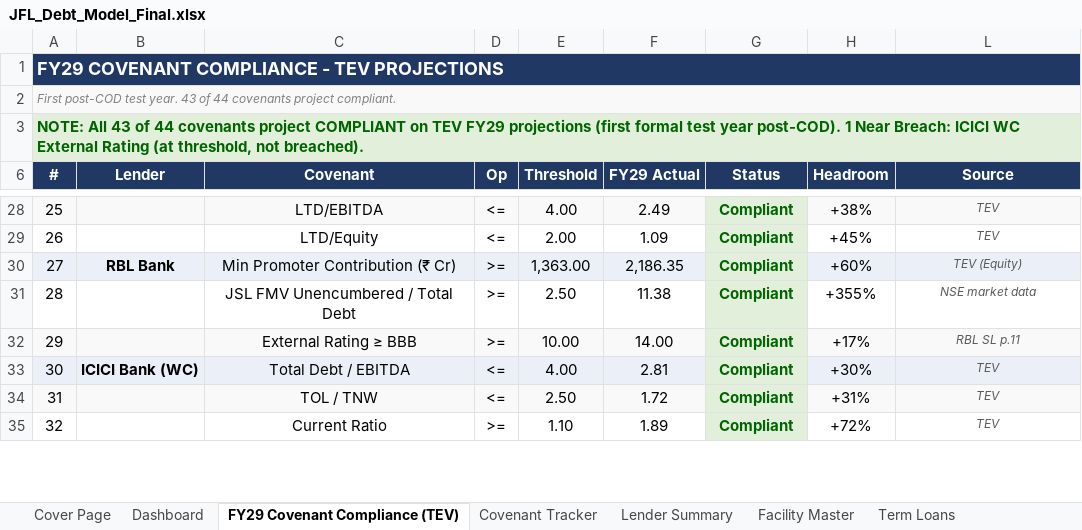
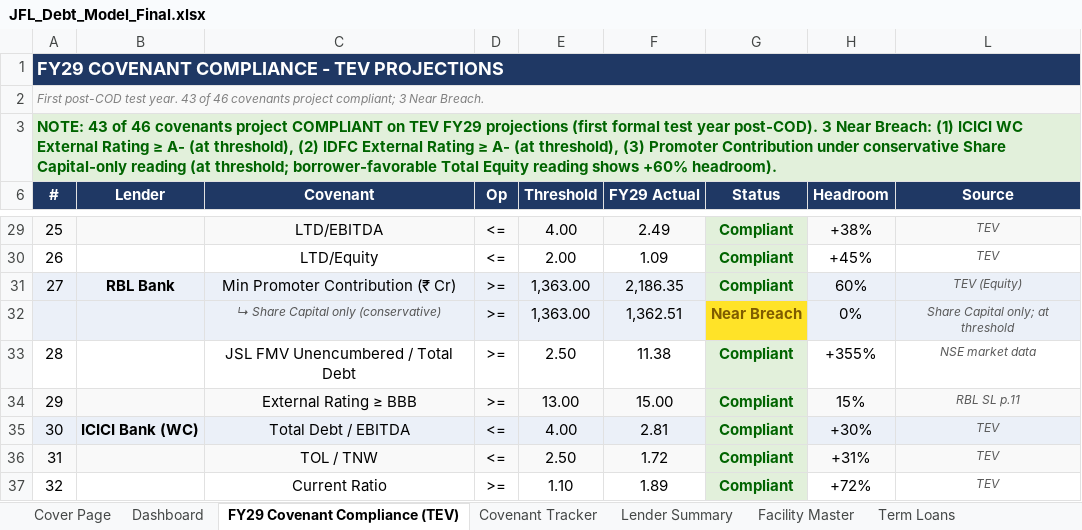
Before and after one commit to divyanshuvatsa/jfl_dash, an Excel workbook: JFL_Debt_Model_Final.xlsx, sheet FY29 Covenant Compliance (TEV), drawn as a sheet; only a part is shown, gaps mark what is left out; values as stored, in another font and other column widths than the file's, no borders; addresses are those after the commit; the diff covers the shown part only; the diff names each change by its address in the sheet, - before the commit and + after, or states it on an @@ line.

```diff
--- a/JFL_Debt_Model_Final.xlsx (sheet FY29 Covenant Compliance (TEV))
+++ b/JFL_Debt_Model_Final.xlsx (sheet FY29 Covenant Compliance (TEV))
-A2 (#): …43 of 44 covenants project compliant.
+A2 (#): …43 of 46 covenants project compliant; 3 Near Breach.
-A3 (#): NOTE: All 43 of 44 covenants project COMPLIANT on TEV FY29 projections (first formal test year post-COD). 1 Near Breach: ICICI WC External Rating (at threshold, not breached).
+A3 (#): NOTE: 43 of 46 covenants project COMPLIANT on TEV FY29 projections (first formal test year post-COD). 3 Near Breach: (1) ICICI WC External Rating ≥ A- (at threshold), (2) IDFC External Rating ≥ A- (at threshold), (3) Promoter Contribution under conservative Share Capital-only reading (at threshold; borrower-favorable Total Equity reading shows +60% headroom).
-H31 (Headroom): +60%
+H31 (Headroom): 60%
+row 32:  |  | ↳ Share Capital only (conservative) | >= | 1,363.00 | 1,362.51 | Near Breach | 0% | Share Capital only; at threshold
-E34 (Threshold): 10.00
+E34 (Threshold): 13.00
-F34 (FY29 Actual): 14.00
+F34 (FY29 Actual): 15.00
-H34 (Headroom): +17%
+H34 (Headroom): 15%
```
Also changed, not shown: 1 added row and 9 edited cells elsewhere in this sheet, sheet Covenant Tracker, sheet Scenario Analysis, sheet Dashboard, sheet TEV Inputs, formulas that keep their value, hidden cells, 1 other file.
